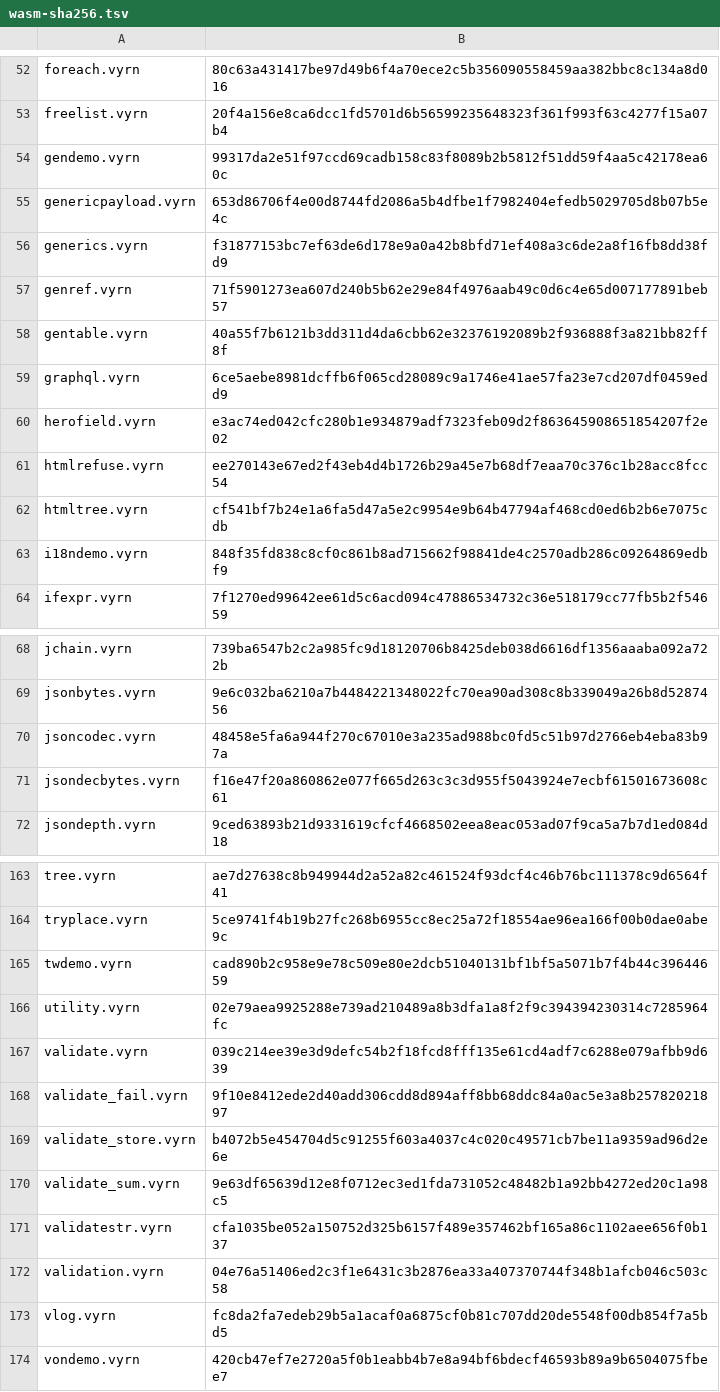
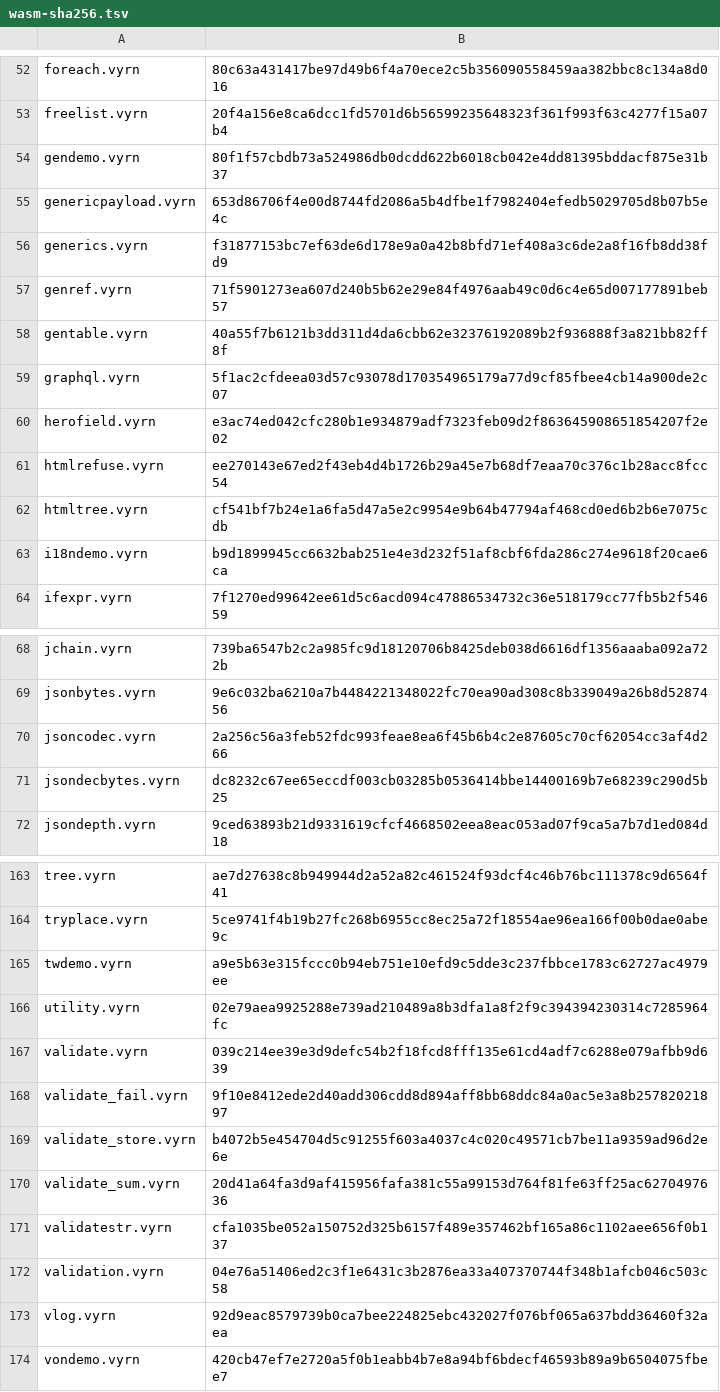
Before and after one commit to vyrn-lang/vyrn, a TSV file: rfcs/census/wasm-sha256.tsv, drawn as a sheet; only a part is shown, gaps mark what is left out; the diff covers the shown part only.

```diff
--- a/rfcs/census/wasm-sha256.tsv
+++ b/rfcs/census/wasm-sha256.tsv
@@ -53,3 +53,3 @@ foreach.vyrn	80c63a431417be97d49b6f4a70ece2c5b356090558459aa382bbc8c134a8d016
 freelist.vyrn	20f4a156e8ca6dcc1fd5701d6b56599235648323f361f993f63c4277f15a07b4
-gendemo.vyrn	99317da2e51f97ccd69cadb158c83f8089b2b5812f51dd59f4aa5c42178ea60c
+gendemo.vyrn	80f1f57cbdb73a524986db0dcdd622b6018cb042e4dd81395bddacf875e31b37
 genericpayload.vyrn	653d86706f4e00d8744fd2086a5b4dfbe1f7982404efedb5029705d8b07b5e4c
@@ -58,3 +58,3 @@ genref.vyrn	71f5901273ea607d240b5b62e29e84f4976aab49c0d6c4e65d007177891beb57
 gentable.vyrn	40a55f7b6121b3dd311d4da6cbb62e32376192089b2f936888f3a821bb82ff8f
-graphql.vyrn	6ce5aebe8981dcffb6f065cd28089c9a1746e41ae57fa23e7cd207df0459edd9
+graphql.vyrn	5f1ac2cfdeea03d57c93078d170354965179a77d9cf85fbee4cb14a900de2c07
 herofield.vyrn	e3ac74ed042cfc280b1e934879adf7323feb09d2f863645908651854207f2e02
@@ -62,3 +62,3 @@ htmlrefuse.vyrn	ee270143e67ed2f43eb4d4b1726b29a45e7b68df7eaa70c376c1b28acc8fcc54
 htmltree.vyrn	cf541bf7b24e1a6fa5d47a5e2c9954e9b64b47794af468cd0ed6b2b6e7075cdb
-i18ndemo.vyrn	848f35fd838c8cf0c861b8ad715662f98841de4c2570adb286c09264869edbf9
+i18ndemo.vyrn	b9d1899945cc6632bab251e4e3d232f51af8cbf6fda286c274e9618f20cae6ca
 ifexpr.vyrn	7f1270ed99642ee61d5c6acd094c47886534732c36e518179cc77fb5b2f54659
@@ -69,4 +69,4 @@ jchain.vyrn	739ba6547b2c2a985fc9d18120706b8425deb038d6616df1356aaaba092a722b
 jsonbytes.vyrn	9e6c032ba6210a7b4484221348022fc70ea90ad308c8b339049a26b8d5287456
-jsoncodec.vyrn	48458e5fa6a944f270c67010e3a235ad988bc0fd5c51b97d2766eb4eba83b97a
-jsondecbytes.vyrn	f16e47f20a860862e077f665d263c3c3d955f5043924e7ecbf61501673608c61
+jsoncodec.vyrn	2a256c56a3feb52fdc993feae8ea6f45b6b4c2e87605c70cf62054cc3af4d266
+jsondecbytes.vyrn	dc8232c67ee65eccdf003cb03285b0536414bbe14400169b7e68239c290d5b25
 jsondepth.vyrn	9ced63893b21d9331619cfcf4668502eea8eac053ad07f9ca5a7b7d1ed084d18
@@ -164,3 +164,3 @@ tree.vyrn	ae7d27638c8b949944d2a52a82c461524f93dcf4c46b76bc111378c9d6564f41
 tryplace.vyrn	5ce9741f4b19b27fc268b6955cc8ec25a72f18554ae96ea166f00b0dae0abe9c
-twdemo.vyrn	cad890b2c958e9e78c509e80e2dcb51040131bf1bf5a5071b7f4b44c39644659
+twdemo.vyrn	a9e5b63e315fccc0b94eb751e10efd9c5dde3c237fbbce1783c62727ac4979ee
 utility.vyrn	02e79aea9925288e739ad210489a8b3dfa1a8f2f9c394394230314c7285964fc
@@ -169,6 +169,6 @@ validate_fail.vyrn	9f10e8412ede2d40add306cdd8d894aff8bb68ddc84a0ac5e3a8b25782021
 validate_store.vyrn	b4072b5e454704d5c91255f603a4037c4c020c49571cb7be11a9359ad96d2e6e
-validate_sum.vyrn	9e63df65639d12e8f0712ec3ed1fda731052c48482b1a92bb4272ed20c1a98c5
+validate_sum.vyrn	20d41a64fa3d9af415956fafa381c55a99153d764f81fe63ff25ac6270497636
 validatestr.vyrn	cfa1035be052a150752d325b6157f489e357462bf165a86c1102aee656f0b137
 validation.vyrn	04e76a51406ed2c3f1e6431c3b2876ea33a407370744f348b1afcb046c503c58
-vlog.vyrn	fc8da2fa7edeb29b5a1acaf0a6875cf0b81c707dd20de5548f00db854f7a5bd5
+vlog.vyrn	92d9eac8579739b0ca7bee224825ebc432027f076bf065a637bdd36460f32aea
 vondemo.vyrn	420cb47ef7e2720a5f0b1eabb4b7e8a94bf6bdecf46593b89a9b6504075fbee7
```
Also changed, not shown: 7 edited cells elsewhere in this file, 3 other files.
